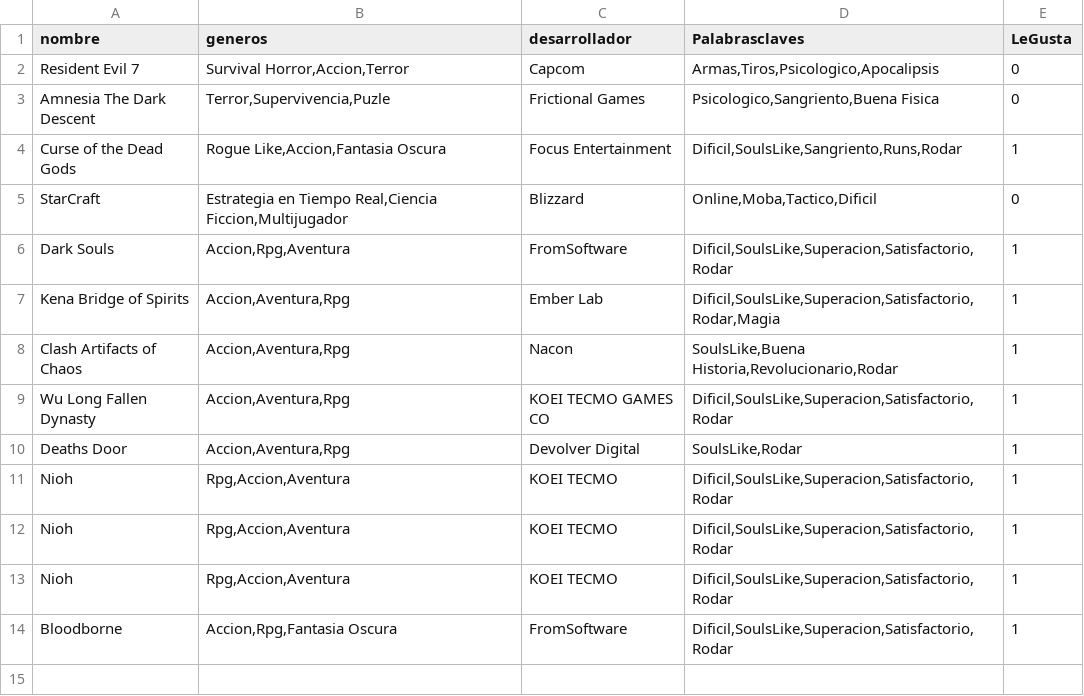
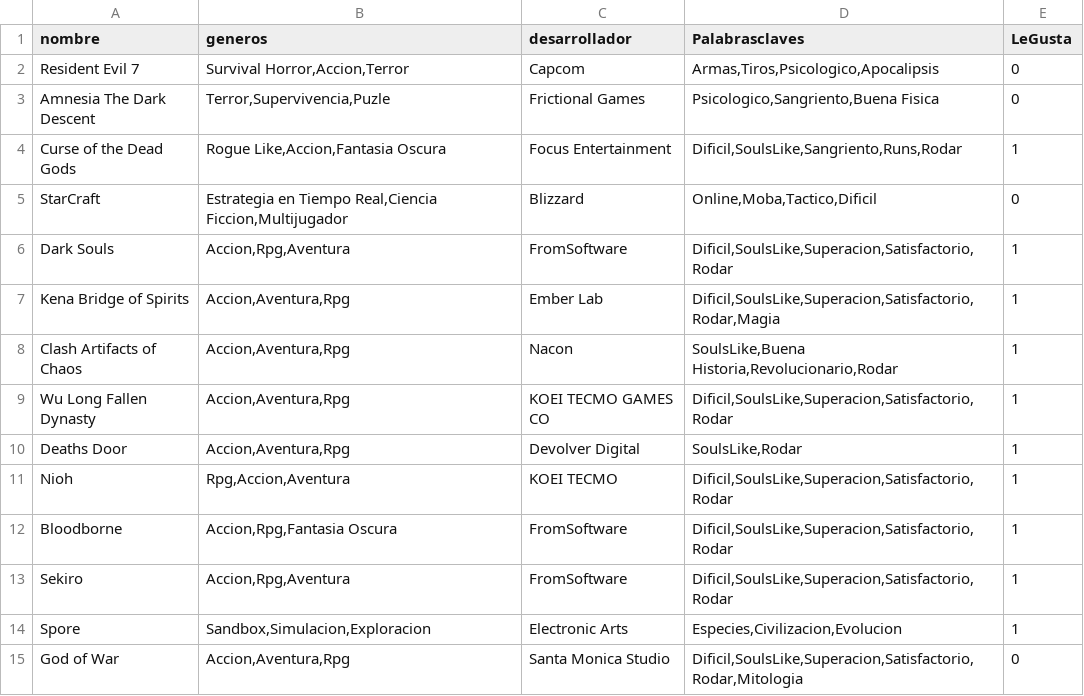
Before and after one commit to ricotero2002/botexploratoria, a CSV file: Perfiles/DataTrainUsuarios/data_1313747149.csv, drawn as a sheet.

```diff
--- a/Perfiles/DataTrainUsuarios/data_1313747149.csv
+++ b/Perfiles/DataTrainUsuarios/data_1313747149.csv
@@ -11,4 +11,5 @@ Deaths Door;Accion,Aventura,Rpg;Devolver Digital;SoulsLike,Rodar;1
 Nioh;Rpg,Accion,Aventura;KOEI TECMO;Dificil,SoulsLike,Superacion,Satisfactorio,Rodar;1
-Nioh;Rpg,Accion,Aventura;KOEI TECMO;Dificil,SoulsLike,Superacion,Satisfactorio,Rodar;1
-Nioh;Rpg,Accion,Aventura;KOEI TECMO;Dificil,SoulsLike,Superacion,Satisfactorio,Rodar;1
 Bloodborne;Accion,Rpg,Fantasia Oscura;FromSoftware;Dificil,SoulsLike,Superacion,Satisfactorio,Rodar;1
+Sekiro;Accion,Rpg,Aventura;FromSoftware;Dificil,SoulsLike,Superacion,Satisfactorio,Rodar;1
+Spore;Sandbox,Simulacion,Exploracion;Electronic Arts;Especies,Civilizacion,Evolucion;1
+God of War;Accion,Aventura,Rpg;Santa Monica Studio;Dificil,SoulsLike,Superacion,Satisfactorio,Rodar,Mitologia;0
```
Also changed, not shown: Perfiles/DataTrainUsuarios/data_6561756624.csv, Perfiles/perfiles.csv, 18 other files.
